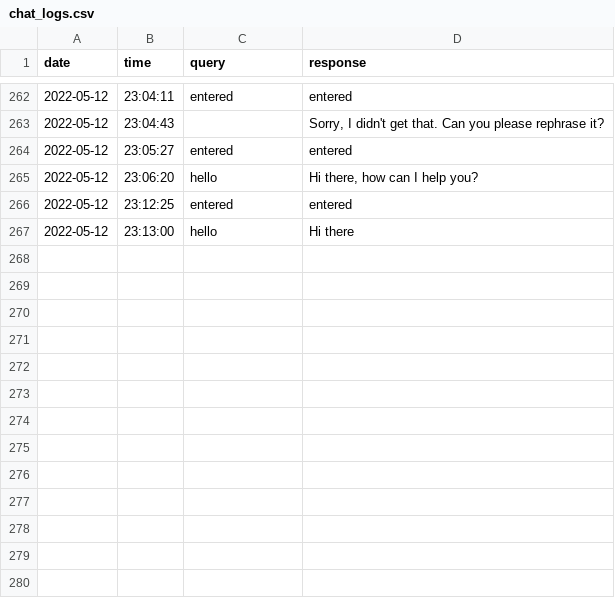
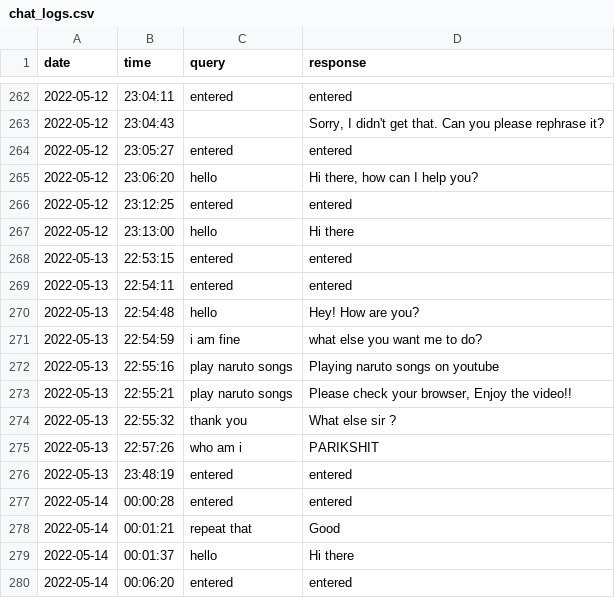
Before and after one commit to Praj-17/Blind-s-Eye, a CSV file: logs/chat_logs.csv, drawn as a sheet; only a part is shown, gaps mark what is left out; the diff names each change by its address in the sheet, - before the commit and + after, or states it on an @@ line.

```diff
--- a/logs/chat_logs.csv
+++ b/logs/chat_logs.csv
+row 268: 2022-05-13 | 22:53:15 | entered | entered
+row 269: 2022-05-13 | 22:54:11 | entered | entered
+row 270: 2022-05-13 | 22:54:48 | hello | Hey! How are you?
+row 271: 2022-05-13 | 22:54:59 | i am fine | what else you want me to do?
+row 272: 2022-05-13 | 22:55:16 | play naruto songs | Playing naruto songs on youtube
+row 273: 2022-05-13 | 22:55:21 | play naruto songs | Please check your browser, Enjoy the video!!
+row 274: 2022-05-13 | 22:55:32 | thank you | What else sir ?
+row 275: 2022-05-13 | 22:57:26 | who am i | PARIKSHIT
+row 276: 2022-05-13 | 23:48:19 | entered | entered
+row 277: 2022-05-14 | 00:00:28 | entered | entered
+row 278: 2022-05-14 | 00:01:21 | repeat that | Good
+row 279: 2022-05-14 | 00:01:37 | hello | Hi there
+row 280: 2022-05-14 | 00:06:20 | entered | entered
```
Also changed, not shown: logs/face_recognition_data.csv, 30 other files.
